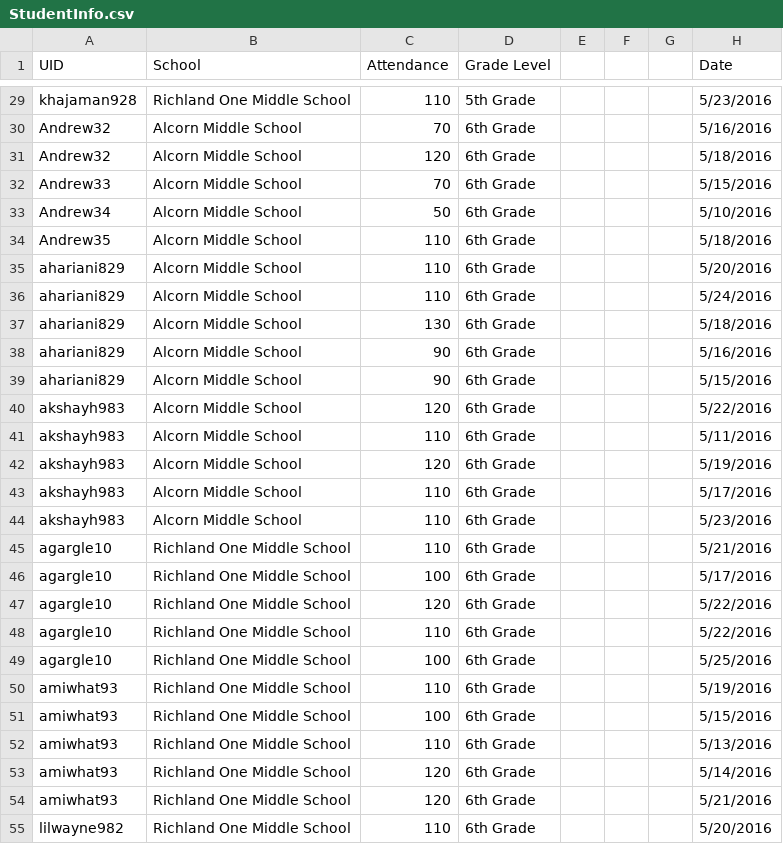
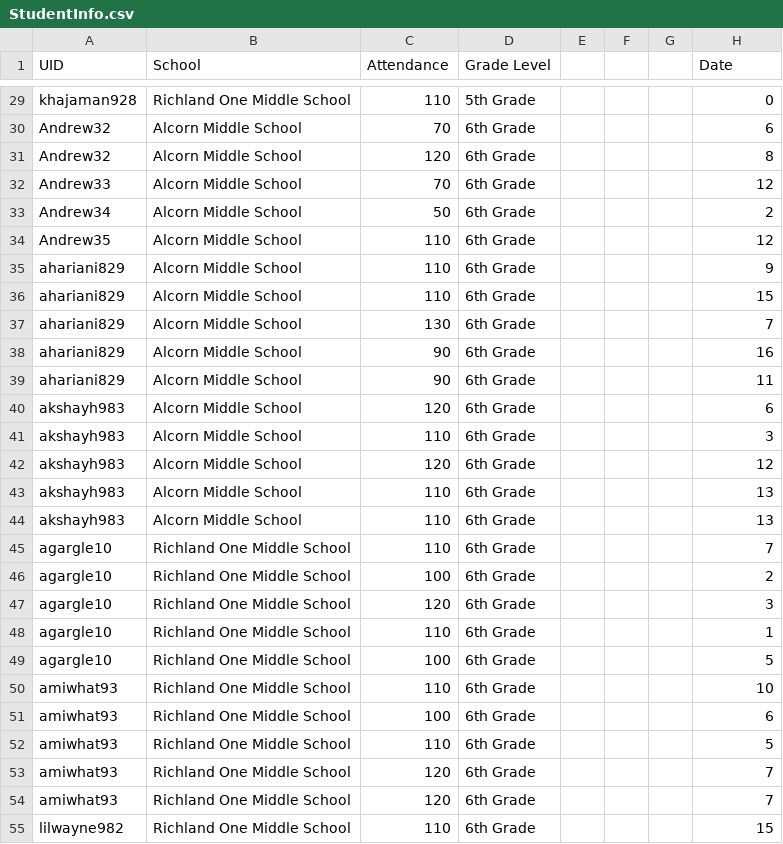
Before and after one commit to T4SG/columbus-team-3, a CSV file: website/website/StudentInfo.csv, drawn as a sheet; only a part is shown, gaps mark what is left out; the diff covers the shown part only; the diff names each change by its address in the sheet, - before the commit and + after, or states it on an @@ line.

Commit message:
Fixed date dots

```diff
--- a/website/website/StudentInfo.csv
+++ b/website/website/StudentInfo.csv
-H29 (Date): 5/23/2016
+H29 (Date): 0
-H30 (Date): 5/16/2016
+H30 (Date): 6
-H31 (Date): 5/18/2016
+H31 (Date): 8
-H32 (Date): 5/15/2016
+H32 (Date): 12
-H33 (Date): 5/10/2016
+H33 (Date): 2
-H34 (Date): 5/18/2016
+H34 (Date): 12
-H35 (Date): 5/20/2016
+H35 (Date): 9
-H36 (Date): 5/24/2016
+H36 (Date): 15
-H37 (Date): 5/18/2016
+H37 (Date): 7
-H38 (Date): 5/16/2016
+H38 (Date): 16
-H39 (Date): 5/15/2016
+H39 (Date): 11
-H40 (Date): 5/22/2016
+H40 (Date): 6
-H41 (Date): 5/11/2016
+H41 (Date): 3
-H42 (Date): 5/19/2016
+H42 (Date): 12
-H43 (Date): 5/17/2016
+H43 (Date): 13
-H44 (Date): 5/23/2016
+H44 (Date): 13
-H45 (Date): 5/21/2016
+H45 (Date): 7
-H46 (Date): 5/17/2016
+H46 (Date): 2
-H47 (Date): 5/22/2016
+H47 (Date): 3
-H48 (Date): 5/22/2016
+H48 (Date): 1
-H49 (Date): 5/25/2016
+H49 (Date): 5
-H50 (Date): 5/19/2016
+H50 (Date): 10
-H51 (Date): 5/15/2016
+H51 (Date): 6
-H52 (Date): 5/13/2016
+H52 (Date): 5
-H53 (Date): 5/14/2016
+H53 (Date): 7
-H54 (Date): 5/21/2016
+H54 (Date): 7
-H55 (Date): 5/20/2016
+H55 (Date): 15
```
Also changed, not shown: 41 edited cells elsewhere in this file.
